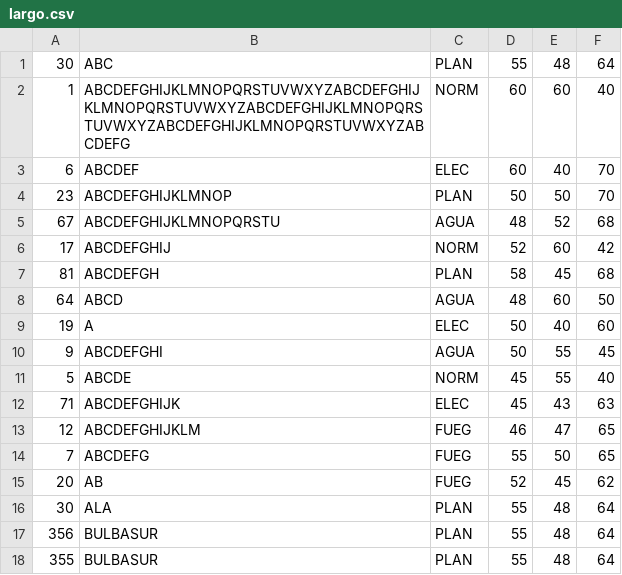
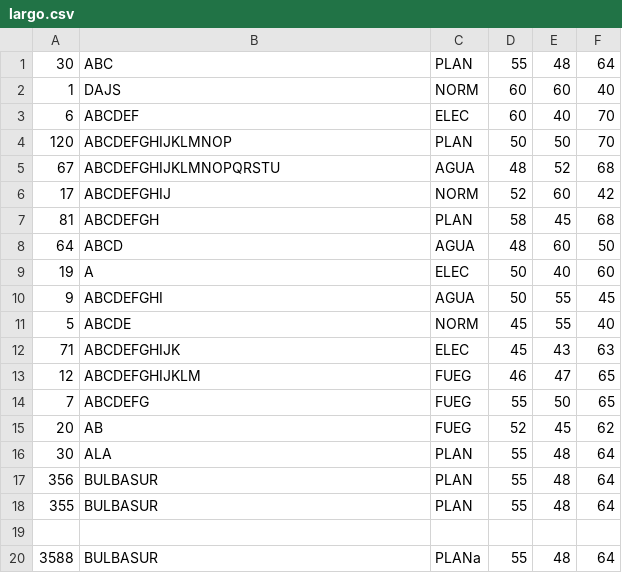
Before and after one commit to tomasbobbett/TP-S-Algoritmos-en-C, a CSV file: ejemplos/largo.csv, drawn as a sheet.

```diff
--- a/ejemplos/largo.csv
+++ b/ejemplos/largo.csv
@@ -1,5 +1,5 @@
 30,ABC,PLAN,55,48,64
-1,ABCDEFGHIJKLMNOPQRSTUVWXYZABCDEFGHIJKLMNOPQRSTUVWXYZABCDEFGHIJKLMNOPQRSTUVWXYZABCDEFGHIJKLMNOPQRSTUVWXYZABCDEFG,NORM,60,60,40
+1,DAJS,NORM,60,60,40
 6,ABCDEF,ELEC,60,40,70
-23,ABCDEFGHIJKLMNOP,PLAN,50,50,70
+120,ABCDEFGHIJKLMNOP,PLAN,50,50,70
 67,ABCDEFGHIJKLMNOPQRSTU,AGUA,48,52,68
@@ -18 +18,3 @@
 355,BULBASUR,PLAN,55,48,64
+
+3588,BULBASUR,PLANa,55,48,64
```
Also changed, not shown: 8 other files.
